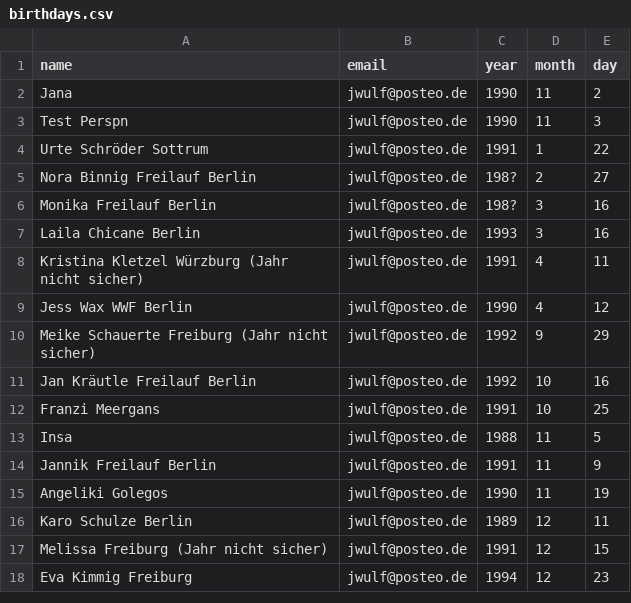
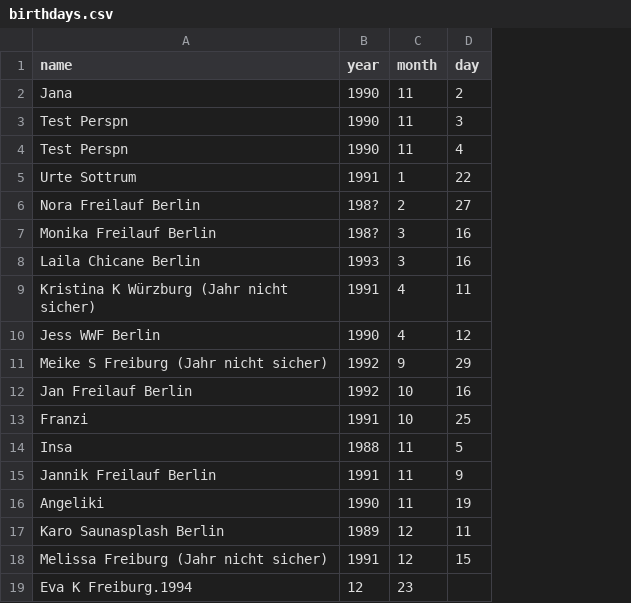
Before and after one commit to Wolfgang161/scheduled-tasks, a CSV file: birthdays.csv, drawn as a sheet; removed rows and columns are numbered as before the commit, all else as after; the diff names each change by its address in the sheet, - before the commit and + after, or states it on an @@ line.

Commit message:
Update birthdays.csv

```diff
--- a/birthdays.csv
+++ b/birthdays.csv
-column B (email), rows 2-17: all jwulf@posteo.de
+row 4: Test Perspn | 1990 | 11 | 4
-A5 (name): Urte Schröder Sottrum
+A5 (name): Urte Sottrum
-A6 (name): Nora Binnig Freilauf Berlin
+A6 (name): Nora Freilauf Berlin
-A9 (name): Kristina Kletzel Würzburg (Jahr nicht sicher)
+A9 (name): Kristina K Würzburg (Jahr nicht sicher)
-A10 (name): Jess Wax WWF Berlin
+A10 (name): Jess WWF Berlin
-A11 (name): Meike Schauerte Freiburg (Jahr nicht sicher)
+A11 (name): Meike S Freiburg (Jahr nicht sicher)
-A12 (name): Jan Kräutle Freilauf Berlin
+A12 (name): Jan Freilauf Berlin
-A13 (name): Franzi Meergans
+A13 (name): Franzi
-A16 (name): Angeliki Golegos
+A16 (name): Angeliki
-A17 (name): Karo Schulze Berlin
+A17 (name): Karo Saunasplash Berlin
-row 18: Eva Kimmig Freiburg | jwulf@posteo.de | 1994 | 12 | 23
+row 19: Eva K Freiburg.1994 | 12 | 23
```
